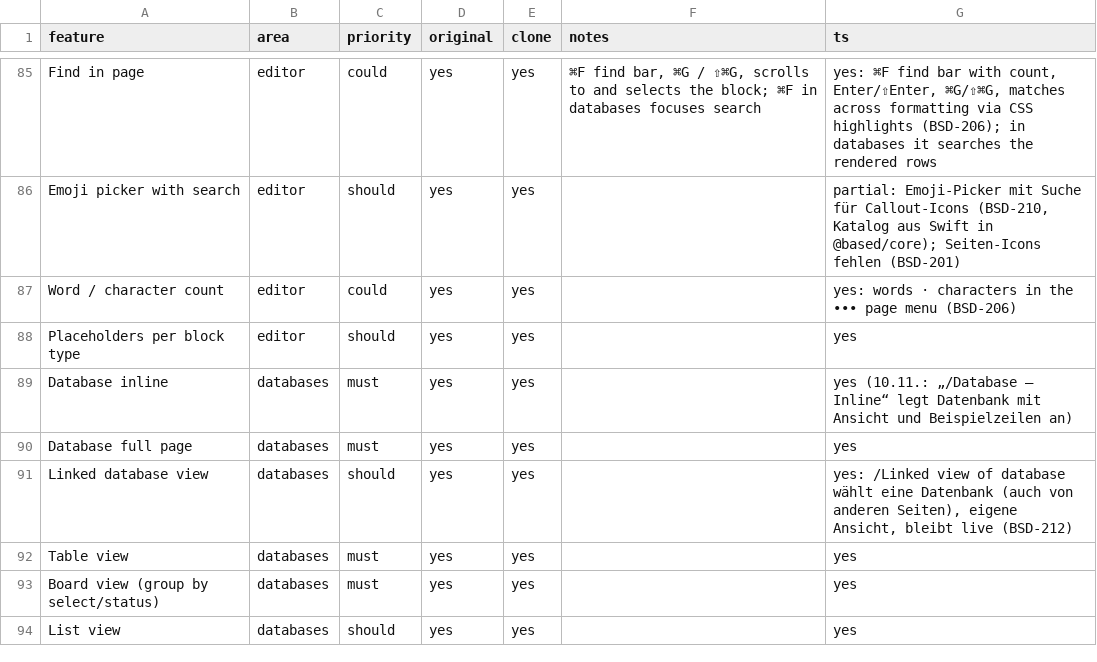
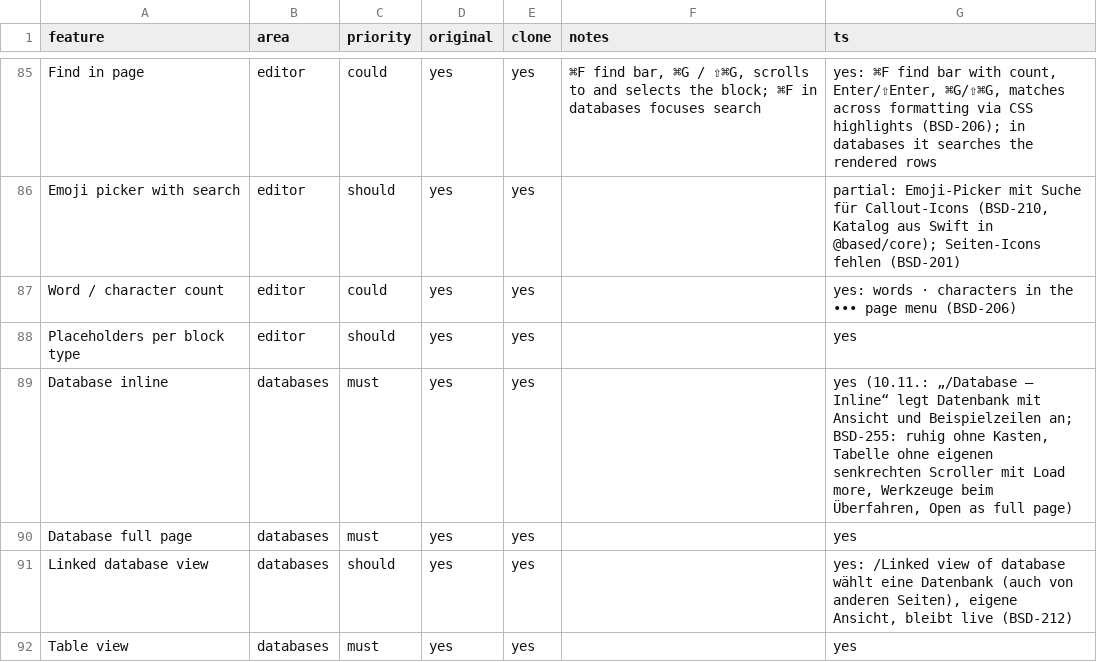
Before and after one commit to elija-7580/Based, a CSV file: replica/features.csv, drawn as a sheet; only a part is shown, gaps mark what is left out; the shorter side is filled out with more unchanged rows.

```diff
--- a/replica/features.csv
+++ b/replica/features.csv
@@ -88,3 +88,3 @@ Word / character count,editor,could,yes,yes,,yes: words · characters in the •
 Placeholders per block type,editor,should,yes,yes,,yes
-Database inline,databases,must,yes,yes,,yes (10.11.: „/Database – Inline“ legt Datenbank mit Ansicht und Beispielzeilen an)
+Database inline,databases,must,yes,yes,,"yes (10.11.: „/Database – Inline“ legt Datenbank mit Ansicht und Beispielzeilen an; BSD-255: ruhig ohne Kasten, Tabelle ohne eigenen senkrechten Scroller mit Load more, Werkzeuge beim Überfahren, Open as full page)"
 Database full page,databases,must,yes,yes,,yes
```
Also changed, not shown: 12 other files.
